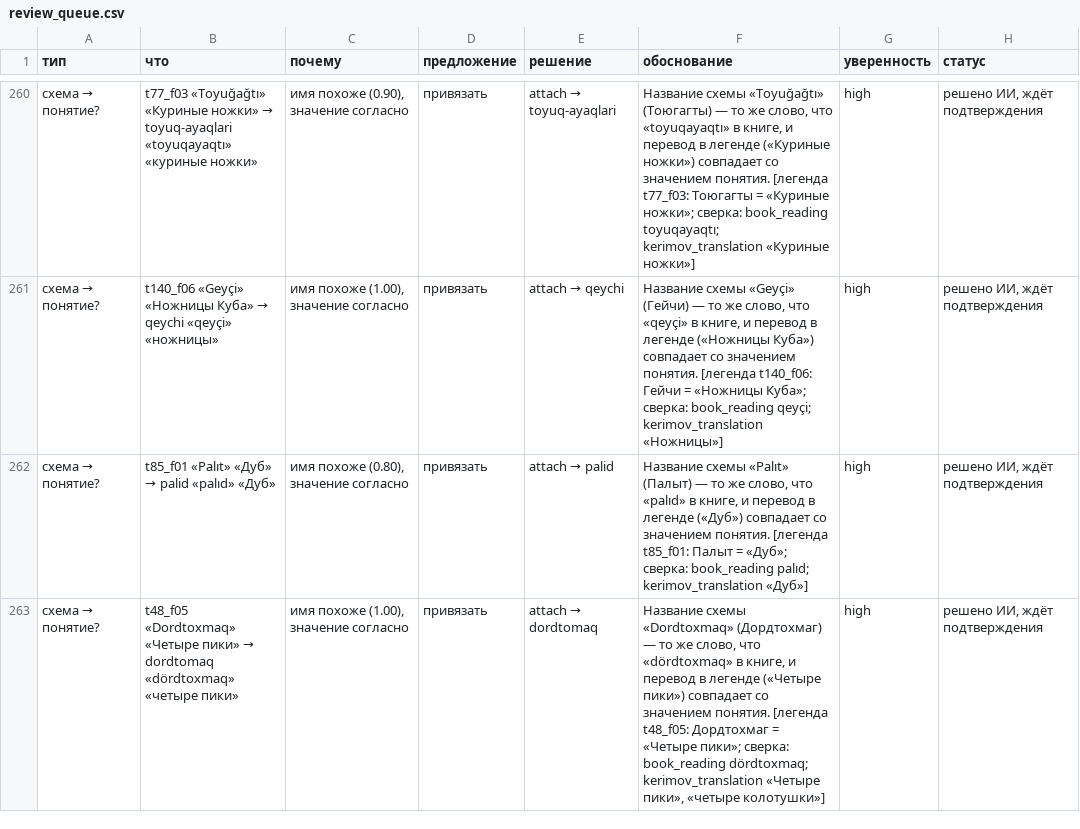
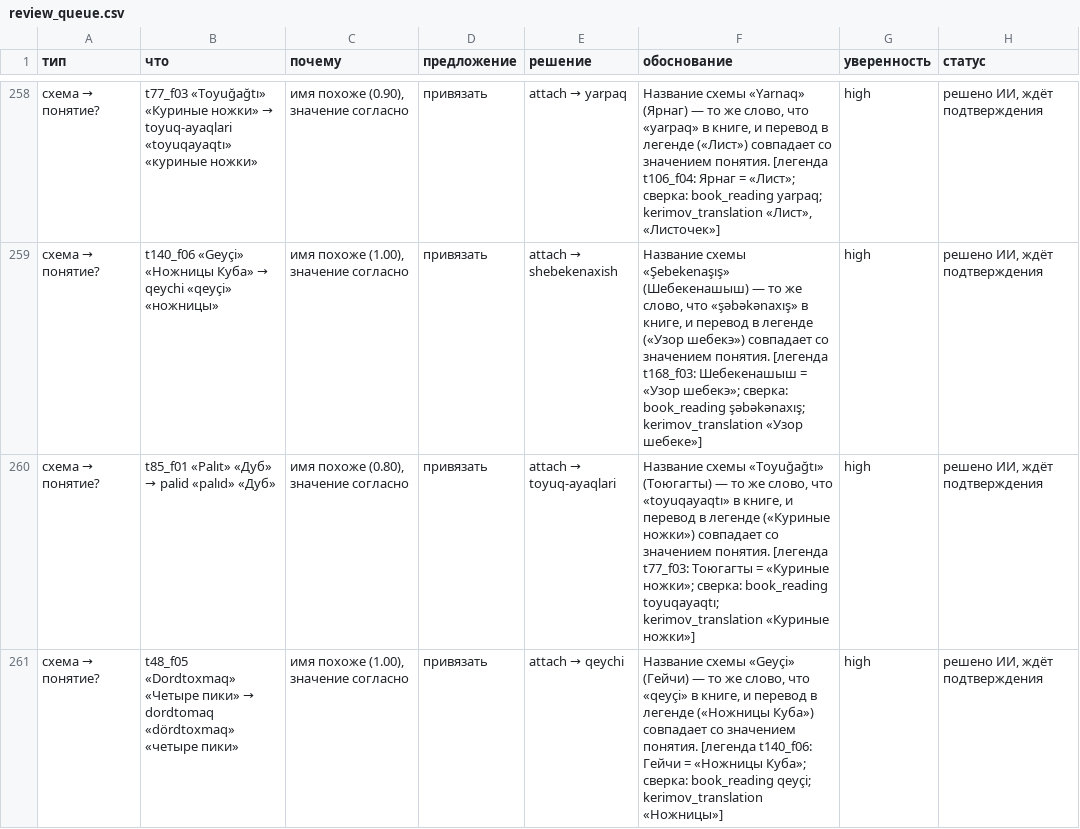
Before and after one commit to 22adolgikh-pixel/carpevo, a CSV file: site/model/out/review_queue.csv, drawn as a sheet; only a part is shown, gaps mark what is left out; the diff covers the shown part only.

```diff
--- a/site/model/out/review_queue.csv
+++ b/site/model/out/review_queue.csv
@@ -260,4 +258,4 @@
-схема → понятие?,t77_f03 «Toyuğağtı» «Куриные ножки» → toyuq-ayaqlari «toyuqayaqtı» «куриные ножки»,"имя похоже (0.90), значение согласно",привязать,attach → toyuq-ayaqlari,"Название схемы «Toyuğağtı» (Тоюгагты) — то же слово, что «toyuqayaqtı» в книге, и перевод в легенде («Куриные ножки») совпадает со значением понятия. [легенда t77_f03: Тоюгагты = «Куриные ножки»; сверка: book_reading toyuqayaqtı; kerimov_translation «Куриные ножки»]",high,"решено ИИ, ждёт подтверждения"
-схема → понятие?,t140_f06 «Geyçi» «Ножницы Куба» → qeychi «qeyçi» «ножницы»,"имя похоже (1.00), значение согласно",привязать,attach → qeychi,"Название схемы «Geyçi» (Гейчи) — то же слово, что «qeyçi» в книге, и перевод в легенде («Ножницы Куба») совпадает со значением понятия. [легенда t140_f06: Гейчи = «Ножницы Куба»; сверка: book_reading qeyçi; kerimov_translation «Ножницы»]",high,"решено ИИ, ждёт подтверждения"
-схема → понятие?,t85_f01 «Palıt» «Дуб» → palid «palıd» «Дуб»,"имя похоже (0.80), значение согласно",привязать,attach → palid,"Название схемы «Palıt» (Палыт) — то же слово, что «palıd» в книге, и перевод в легенде («Дуб») совпадает со значением понятия. [легенда t85_f01: Палыт = «Дуб»; сверка: book_reading palıd; kerimov_translation «Дуб»]",high,"решено ИИ, ждёт подтверждения"
-схема → понятие?,t48_f05 «Dordtoxmaq» «Четыре пики» → dordtomaq «dördtoxmaq» «четыре пики»,"имя похоже (1.00), значение согласно",привязать,attach → dordtomaq,"Название схемы «Dordtoxmaq» (Дордтохмаг) — то же слово, что «dördtoxmaq» в книге, и перевод в легенде («Четыре пики») совпадает со значением понятия. [легенда t48_f05: Дордтохмаг = «Четыре пики»; сверка: book_reading dördtoxmaq; kerimov_translation «Четыре пики», «четыре колотушки»]",high,"решено ИИ, ждёт подтверждения"
+схема → понятие?,t77_f03 «Toyuğağtı» «Куриные ножки» → toyuq-ayaqlari «toyuqayaqtı» «куриные ножки»,"имя похоже (0.90), значение согласно",привязать,attach → yarpaq,"Название схемы «Yarnaq» (Ярнаг) — то же слово, что «yarpaq» в книге, и перевод в легенде («Лист») совпадает со значением понятия. [легенда t106_f04: Ярнаг = «Лист»; сверка: book_reading yarpaq; kerimov_translation «Лист», «Листочек»]",high,"решено ИИ, ждёт подтверждения"
+схема → понятие?,t140_f06 «Geyçi» «Ножницы Куба» → qeychi «qeyçi» «ножницы»,"имя похоже (1.00), значение согласно",привязать,attach → shebekenaxish,"Название схемы «Şebekenaşış» (Шебекенашыш) — то же слово, что «şəbəkənaxış» в книге, и перевод в легенде («Узор шебекэ») совпадает со значением понятия. [легенда t168_f03: Шебекенашыш = «Узор шебекэ»; сверка: book_reading şəbəkənaxış; kerimov_translation «Узор шебеке»]",high,"решено ИИ, ждёт подтверждения"
+схема → понятие?,t85_f01 «Palıt» «Дуб» → palid «palıd» «Дуб»,"имя похоже (0.80), значение согласно",привязать,attach → toyuq-ayaqlari,"Название схемы «Toyuğağtı» (Тоюгагты) — то же слово, что «toyuqayaqtı» в книге, и перевод в легенде («Куриные ножки») совпадает со значением понятия. [легенда t77_f03: Тоюгагты = «Куриные ножки»; сверка: book_reading toyuqayaqtı; kerimov_translation «Куриные ножки»]",high,"решено ИИ, ждёт подтверждения"
+схема → понятие?,t48_f05 «Dordtoxmaq» «Четыре пики» → dordtomaq «dördtoxmaq» «четыре пики»,"имя похоже (1.00), значение согласно",привязать,attach → qeychi,"Название схемы «Geyçi» (Гейчи) — то же слово, что «qeyçi» в книге, и перевод в легенде («Ножницы Куба») совпадает со значением понятия. [легенда t140_f06: Гейчи = «Ножницы Куба»; сверка: book_reading qeyçi; kerimov_translation «Ножницы»]",high,"решено ИИ, ждёт подтверждения"
```
Also changed, not shown: 2 removed rows and 166 edited cells elsewhere in this file, 8 other files.
